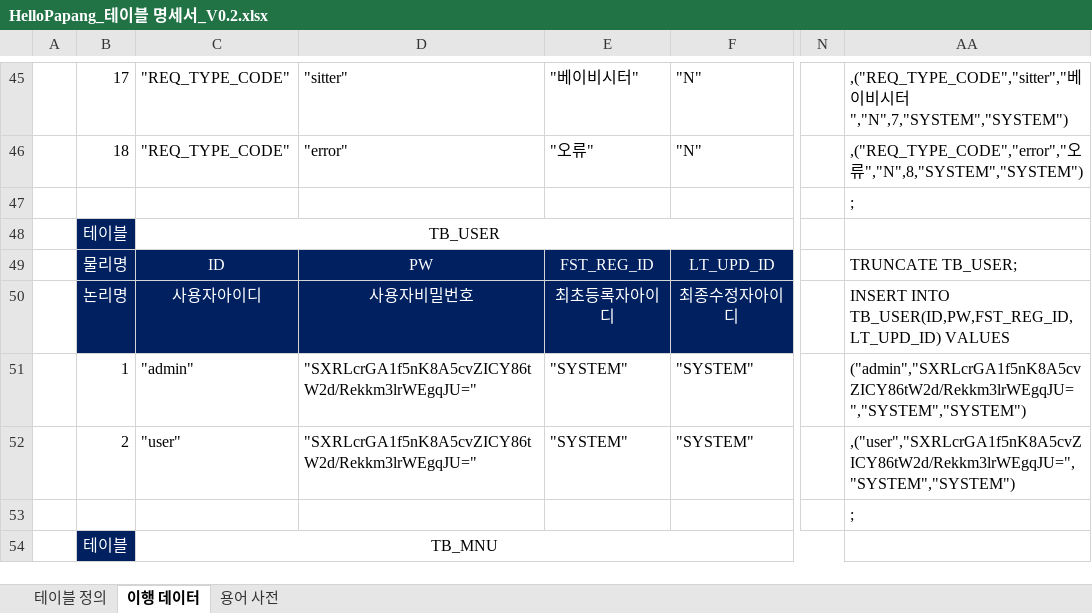
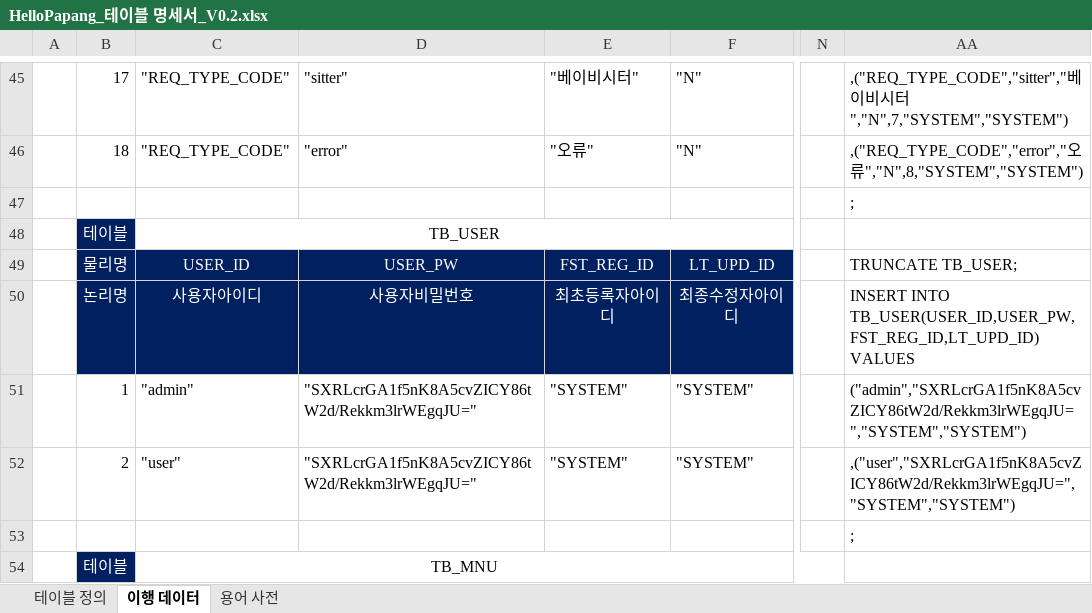
Before and after one commit to yhoo0094/helloPaPang, an Excel workbook: 산출물/HelloPapang_테이블 명세서_V0.2.xlsx, sheet 이행 데이터, drawn as a sheet; only a part is shown, gaps mark what is left out; values as stored, in another font and other column widths than the file's, no borders; conditional formats not drawn; the diff covers the shown part only; the diff names each change by its address in the sheet, - before the commit and + after, or states it on an @@ line.

```diff
--- a/산출물/HelloPapang_테이블 명세서_V0.2.xlsx (sheet 이행 데이터)
+++ b/산출물/HelloPapang_테이블 명세서_V0.2.xlsx (sheet 이행 데이터)
-C49: ID
+C49: USER_ID
-D49: PW
+D49: USER_PW
-AA50: INSERT INTO TB_USER(ID,PW,FST_REG_ID,LT_UPD_ID) VALUES
+AA50: INSERT INTO TB_USER(USER_ID,USER_PW,FST_REG_ID,LT_UPD_ID) VALUES
```
Also changed, not shown: 7 edited cells elsewhere in this sheet, sheet 테이블 정의, 33 other files.
